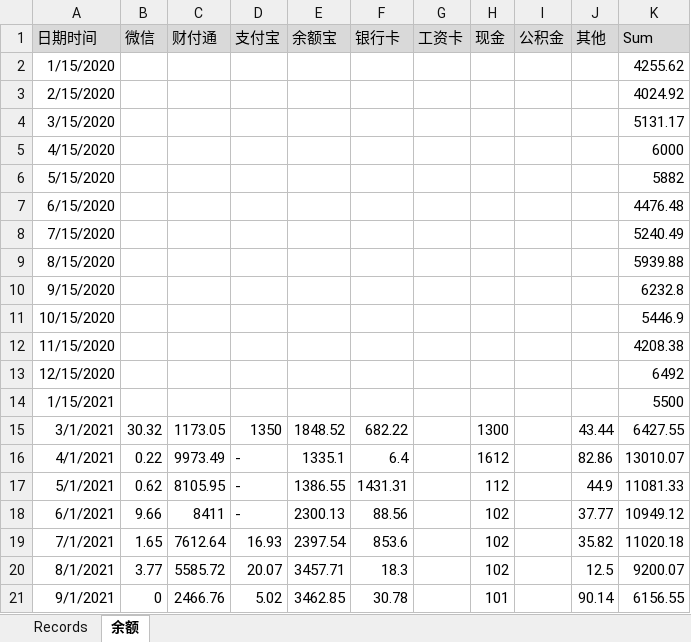
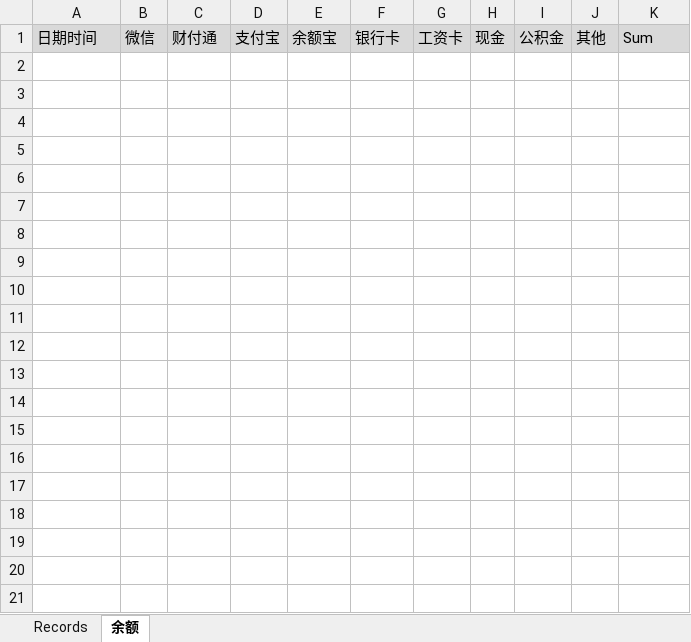
Before and after one commit to MickLife/KeepAccounts_v2.0, an Excel workbook: AccountBooks/KeepAccountDataBase.xlsx, sheet 余额, drawn as a sheet; only a part is shown; values as stored, in another font and other column widths than the file's, no borders; the diff covers the shown part only; the diff names each change by its address in the sheet, - before the commit and + after, or states it on an @@ line.

```diff
--- a/AccountBooks/KeepAccountDataBase.xlsx (sheet 余额)
+++ b/AccountBooks/KeepAccountDataBase.xlsx (sheet 余额)
-row 2: 1/15/2020 |  |  |  |  |  |  |  |  |  | 4255.62
-row 3: 2/15/2020 |  |  |  |  |  |  |  |  |  | 4024.92
-row 4: 3/15/2020 |  |  |  |  |  |  |  |  |  | 5131.17
-row 5: 4/15/2020 |  |  |  |  |  |  |  |  |  | 6000
-row 6: 5/15/2020 |  |  |  |  |  |  |  |  |  | 5882
-row 7: 6/15/2020 |  |  |  |  |  |  |  |  |  | 4476.48
-row 8: 7/15/2020 |  |  |  |  |  |  |  |  |  | 5240.49
-row 9: 8/15/2020 |  |  |  |  |  |  |  |  |  | 5939.88
-row 10: 9/15/2020 |  |  |  |  |  |  |  |  |  | 6232.8
-row 11: 10/15/2020 |  |  |  |  |  |  |  |  |  | 5446.9
-row 12: 11/15/2020 |  |  |  |  |  |  |  |  |  | 4208.38
-row 13: 12/15/2020 |  |  |  |  |  |  |  |  |  | 6492
-row 14: 1/15/2021 |  |  |  |  |  |  |  |  |  | 5500
-row 15: 3/1/2021 | 30.32 | 1173.05 | 1350 | 1848.52 | 682.22 |  | 1300 |  | 43.44 | 6427.55
-row 16: 4/1/2021 | 0.22 | 9973.49 | - | 1335.1 | 6.4 |  | 1612 |  | 82.86 | 13010.07
-row 17: 5/1/2021 | 0.62 | 8105.95 | - | 1386.55 | 1431.31 |  | 112 |  | 44.9 | 11081.33
-row 18: 6/1/2021 | 9.66 | 8411 | - | 2300.13 | 88.56 |  | 102 |  | 37.77 | 10949.12
-row 19: 7/1/2021 | 1.65 | 7612.64 | 16.93 | 2397.54 | 853.6 |  | 102 |  | 35.82 | 11020.18
-row 20: 8/1/2021 | 3.77 | 5585.72 | 20.07 | 3457.71 | 18.3 |  | 102 |  | 12.5 | 9200.07
-row 21: 9/1/2021 | 0 | 2466.76 | 5.02 | 3462.85 | 30.78 |  | 101 |  | 90.14 | 6156.55
```
Also changed, not shown: 17 removed rows elsewhere in this sheet, sheet Records, 3 other files.
